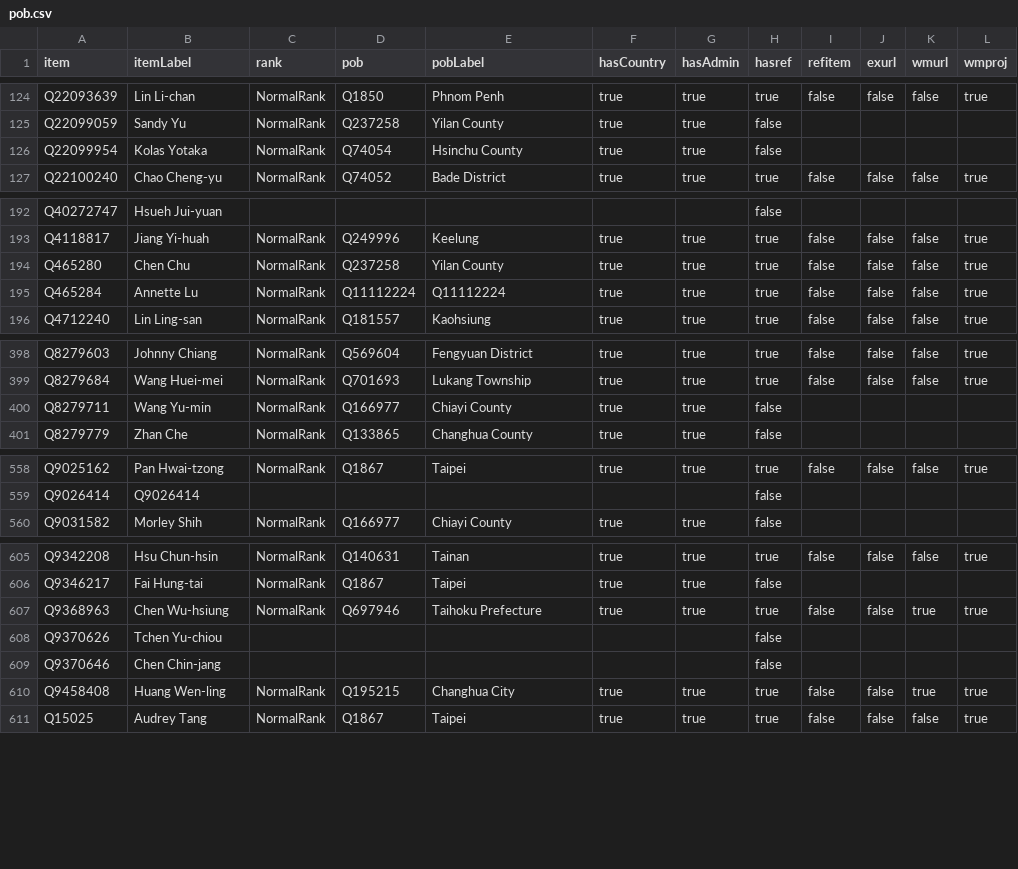
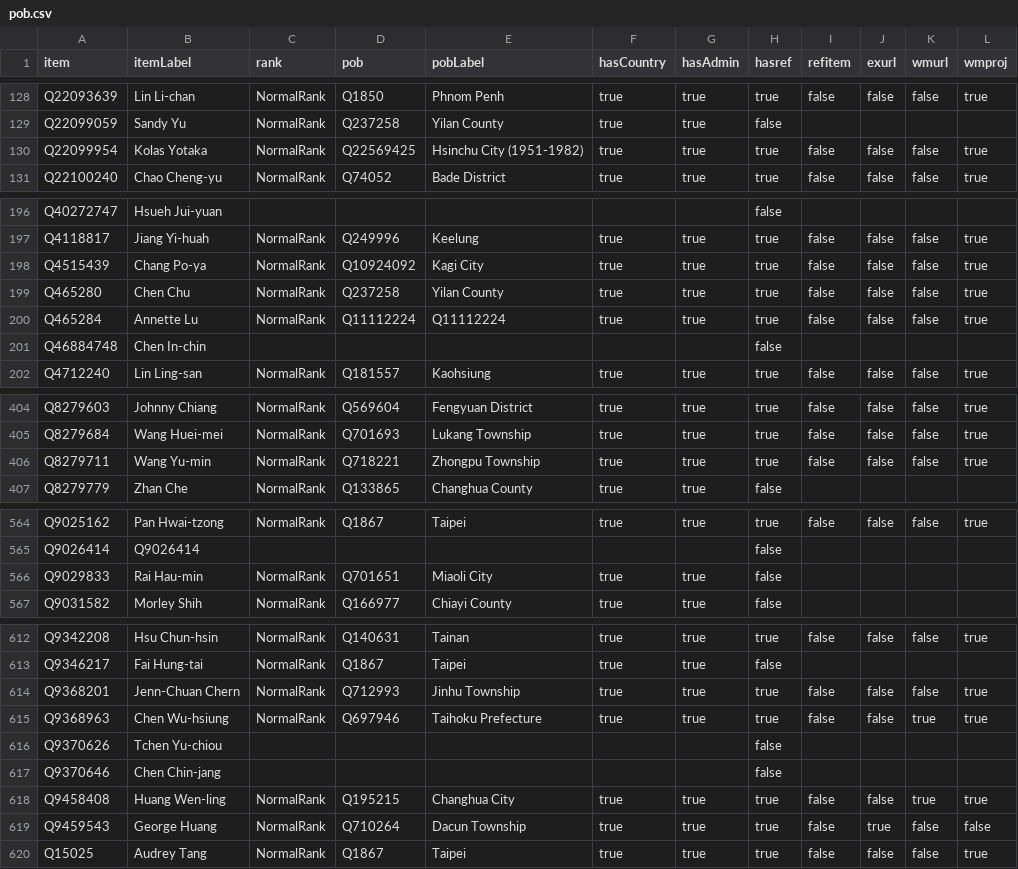
Before and after one commit to every-politician-scrapers/taiwan, a CSV file: badges/rawdata/pob.csv, drawn as a sheet; only a part is shown, gaps mark what is left out; the diff covers the shown part only.

```diff
--- a/badges/rawdata/pob.csv
+++ b/badges/rawdata/pob.csv
@@ -125,3 +129,3 @@ Q22093639,Lin Li-chan,NormalRank,Q1850,Phnom Penh,true,true,true,false,false,fal
 Q22099059,Sandy Yu,NormalRank,Q237258,Yilan County,true,true,false,,,,
-Q22099954,Kolas Yotaka,NormalRank,Q74054,Hsinchu County,true,true,false,,,,
+Q22099954,Kolas Yotaka,NormalRank,Q22569425,Hsinchu City (1951-1982),true,true,true,false,false,false,true
 Q22100240,Chao Cheng-yu,NormalRank,Q74052,Bade District,true,true,true,false,false,false,true
@@ -193,4 +197,6 @@ Q40272747,Hsueh Jui-yuan,,,,,,false,,,,
 Q4118817,Jiang Yi-huah,NormalRank,Q249996,Keelung,true,true,true,false,false,false,true
+Q4515439,Chang Po-ya,NormalRank,Q10924092,Kagi City,true,true,true,false,false,false,true
 Q465280,Chen Chu,NormalRank,Q237258,Yilan County,true,true,true,false,false,false,true
 Q465284,Annette Lu,NormalRank,Q11112224,Q11112224,true,true,true,false,false,false,true
+Q46884748,Chen In-chin,,,,,,false,,,,
 Q4712240,Lin Ling-san,NormalRank,Q181557,Kaohsiung,true,true,true,false,false,false,true
@@ -399,3 +405,3 @@ Q8279603,Johnny Chiang,NormalRank,Q569604,Fengyuan District,true,true,true,false
 Q8279684,Wang Huei-mei,NormalRank,Q701693,Lukang Township,true,true,true,false,false,false,true
-Q8279711,Wang Yu-min,NormalRank,Q166977,Chiayi County,true,true,false,,,,
+Q8279711,Wang Yu-min,NormalRank,Q718221,Zhongpu Township,true,true,true,false,false,false,true
 Q8279779,Zhan Che,NormalRank,Q133865,Changhua County,true,true,false,,,,
@@ -559,2 +565,3 @@ Q9025162,Pan Hwai-tzong,NormalRank,Q1867,Taipei,true,true,true,false,false,false
 Q9026414,Q9026414,,,,,,false,,,,
+Q9029833,Rai Hau-min,NormalRank,Q701651,Miaoli City,true,true,false,,,,
 Q9031582,Morley Shih,NormalRank,Q166977,Chiayi County,true,true,false,,,,
@@ -606,2 +613,3 @@ Q9342208,Hsu Chun-hsin,NormalRank,Q140631,Tainan,true,true,true,false,false,fals
 Q9346217,Fai Hung-tai,NormalRank,Q1867,Taipei,true,true,false,,,,
+Q9368201,Jenn-Chuan Chern,NormalRank,Q712993,Jinhu Township,true,true,true,false,false,false,true
 Q9368963,Chen Wu-hsiung,NormalRank,Q697946,Taihoku Prefecture,true,true,true,false,false,true,true
@@ -610,2 +618,3 @@ Q9370646,Chen Chin-jang,,,,,,false,,,,
 Q9458408,Huang Wen-ling,NormalRank,Q195215,Changhua City,true,true,true,false,false,true,true
+Q9459543,George Huang,NormalRank,Q710264,Dacun Township,true,true,true,false,true,false,false
 Q15025,Audrey Tang,NormalRank,Q1867,Taipei,true,true,true,false,false,false,true
```
Also changed, not shown: 4 added rows elsewhere in this file, badges/rawdata/gender.csv, 2 other files.
